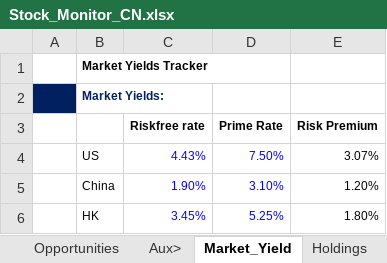
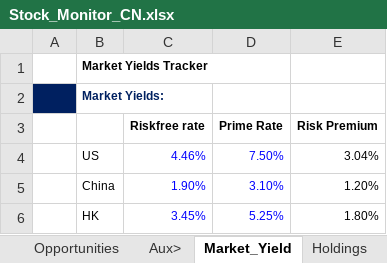
Before and after one commit to JerryChenz/Invest_Proc_1, an Excel workbook: financial_models/Stock_Monitor_CN.xlsx, sheet Market_Yield, drawn as a sheet; only a part is shown; values as stored, in another font and other column widths than the file's, no borders; the diff names each change by its address in the sheet, - before the commit and + after, or states it on an @@ line.

```diff
--- a/financial_models/Stock_Monitor_CN.xlsx (sheet Market_Yield)
+++ b/financial_models/Stock_Monitor_CN.xlsx (sheet Market_Yield)
-C4 (Riskfree rate): 4.43%
+C4 (Riskfree rate): 4.46%
-E4 (Risk Premium): 3.07%
+E4 (Risk Premium): 3.04%
```
Also changed, not shown: sheet Opportunities, sheet Holdings, sheet Portfolio_Mgmt, formulas that keep their value, financial_models/opportunities/0857.HK_Valuation.xlsx, financial_models/opportunities/1910.HK_Valuation.xlsx, 22 other files.
